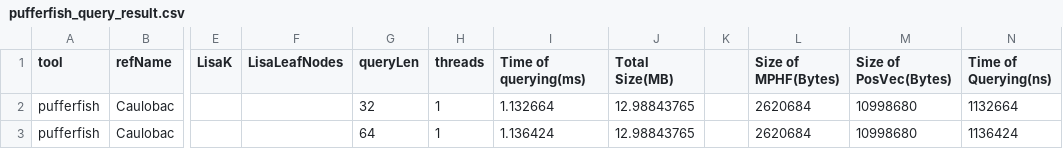
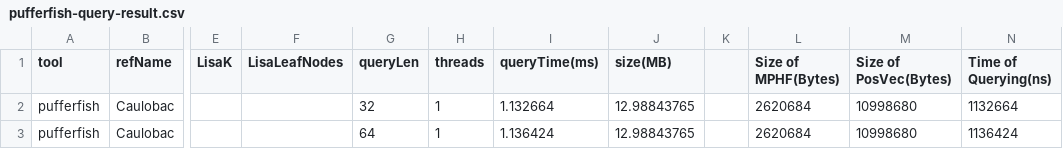
Before and after one commit to HenryYihengXu/858D-project, a CSV file: result/pufferfish-query-result.csv (was result/pufferfish_query_result.csv), drawn as a sheet; only a part is shown, gaps mark what is left out; the diff names each change by its address in the sheet, - before the commit and + after, or states it on an @@ line.

Commit message:
generate plots for comparing pufferfish and lisa

```diff
--- a/result/pufferfish_query_result.csv
+++ b/result/pufferfish-query-result.csv
-I1: Time of querying(ms)
+I1: queryTime(ms)
-J1: Total Size(MB)
+J1: size(MB)
```
Also changed, not shown: 6 other files.
